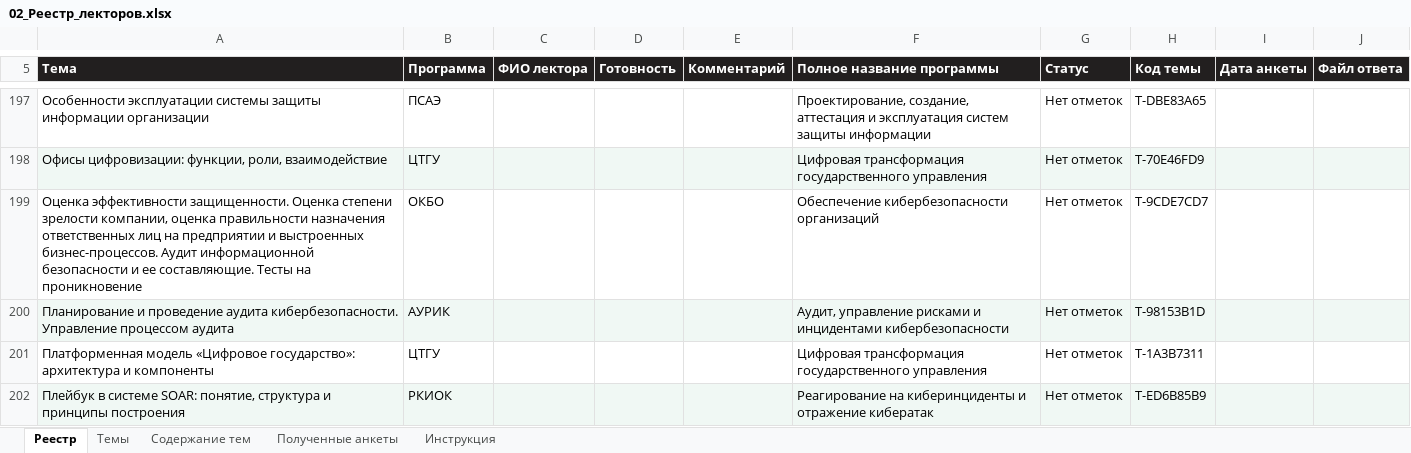
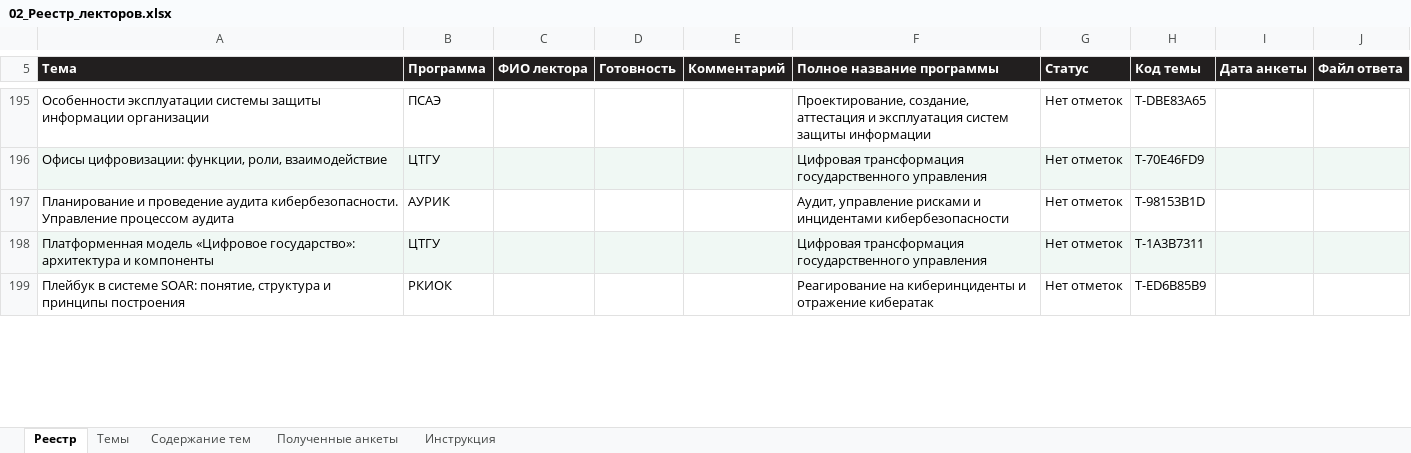
Before and after one commit to YanaPronko/methodist_skill, an Excel workbook: Тематика для рассылки/Готовые файлы/02_Реестр_лекторов.xlsx, sheet Реестр, drawn as a sheet; only a part is shown, gaps mark what is left out; values as stored, in another font and other column widths than the file's, no borders; charts and pictures and table styles not drawn; removed rows and columns are numbered as before the commit, all else as after; the diff covers the shown part only; the diff names each change by its address in the sheet, - before the commit and + after, or states it on an @@ line.

```diff
--- a/Тематика для рассылки/Готовые файлы/02_Реестр_лекторов.xlsx (sheet Реестр)
+++ b/Тематика для рассылки/Готовые файлы/02_Реестр_лекторов.xlsx (sheet Реестр)
-row 199: Оценка эффективности защищенности. Оценка степени зрелости компании, оценка правильности назначения ответственных лиц на предприятии и выстроенных бизнес-процессов. Аудит информационной безопасности и ее составляющие. Тесты на проникновение | ОКБО |  |  |  | Обеспечение кибербезопасности организаций | Нет отметок | T-9CDE7CD7
-A197:J197 fill: #F0F8F4
+A197:J197 fill: none
-A198:J198 fill: none
+A198:J198 fill: #F0F8F4
-A199:J199 fill: #F0F8F4
+A199:J199 fill: none
```
Also changed, not shown: 4 removed rows and cell formats elsewhere in this sheet, sheet Содержание тем, sheet Темы, sheet Инструкция, Тематика для рассылки/Готовые файлы/01_Анкета_преподавателя_Rozum.xlsx, Тематика для рассылки/Готовые файлы/03_Проверка_источников.xlsx, 9 other files.
